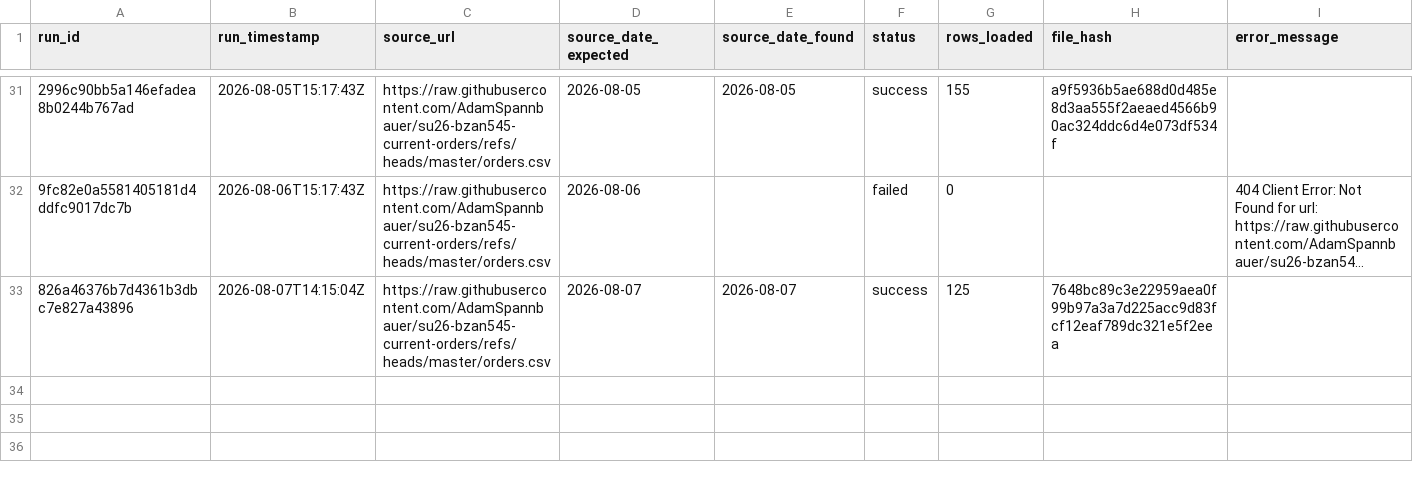
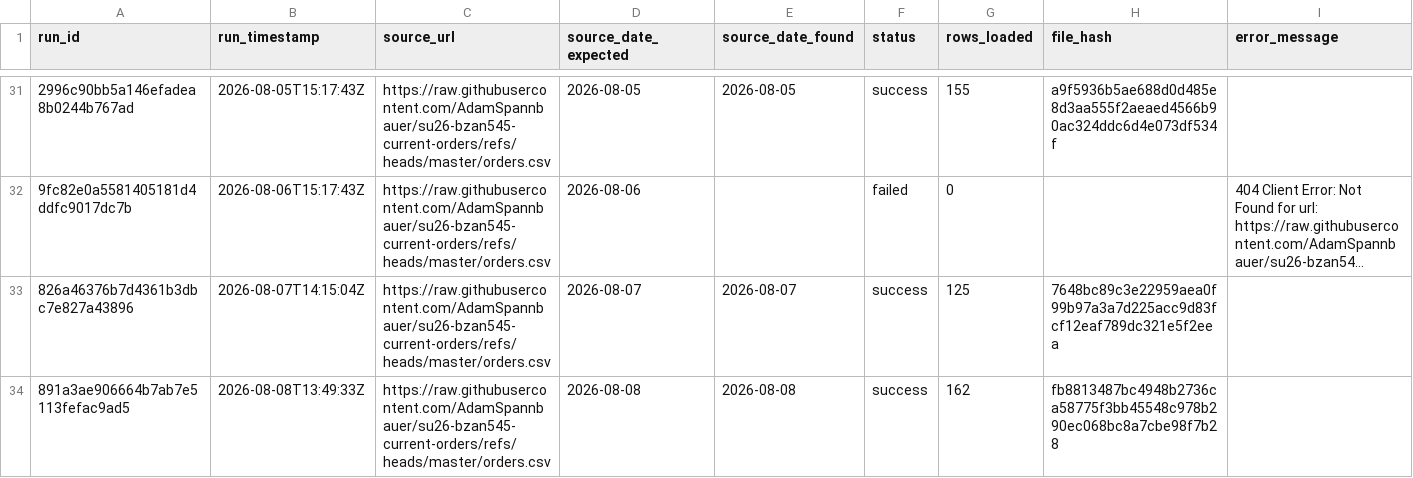
Before and after one commit to AkyuzBurhan/rocky-top-data-pipeline, a CSV file: data/ingestion_log.csv, drawn as a sheet; only a part is shown, gaps mark what is left out; long unchanged cells end in …; the diff names each change by its address in the sheet, - before the commit and + after, or states it on an @@ line.

```diff
--- a/data/ingestion_log.csv
+++ b/data/ingestion_log.csv
+row 34: 891a3ae906664b7ab7e5113fefac9ad5 | 2026-08-08T13:49:33Z | https://raw.githubusercontent.com/AdamSpannbauer/su26-bzan545-current-orders/refs/heads/master/orders.csv | 2026-08-08 | 2026-08-08 | success | 162 | fb8813487bc4948b2736ca58775f3bb45548c978b290ec068bc8a7cbe98f7b28
```
Also changed, not shown: 1 other file.
